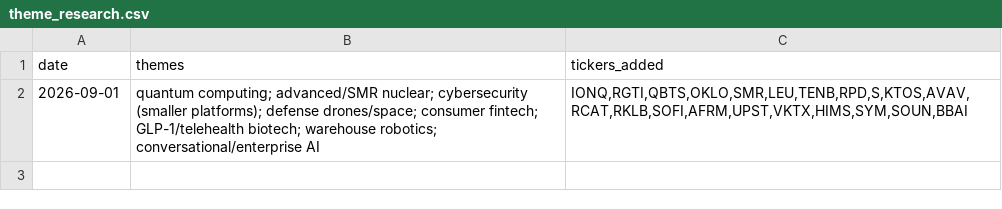
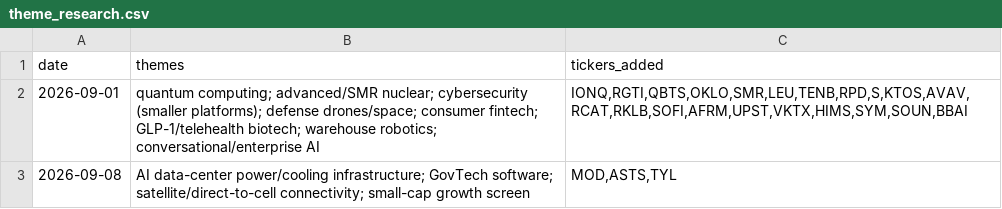
Before and after one commit to demers-ryan18/stock_analyst, a CSV file: data/theme_research.csv, drawn as a sheet; the diff names each change by its address in the sheet, - before the commit and + after, or states it on an @@ line.

```diff
--- a/data/theme_research.csv
+++ b/data/theme_research.csv
+row 3: 2026-09-08 | AI data-center power/cooling infrastructure; GovTech software; satellite/direct-to-cell connectivity; small-cap growth screen | MOD,ASTS,TYL
```
Also changed, not shown: config/watchlist.csv, data/history.csv, 4 other files.
